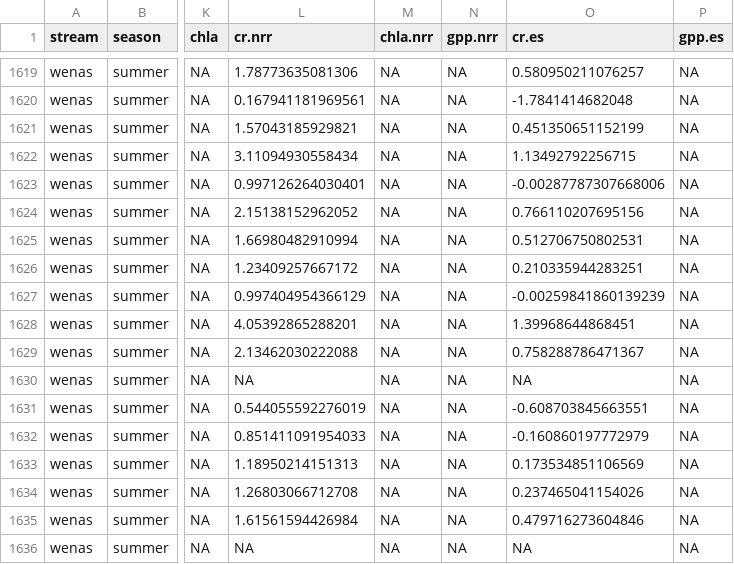
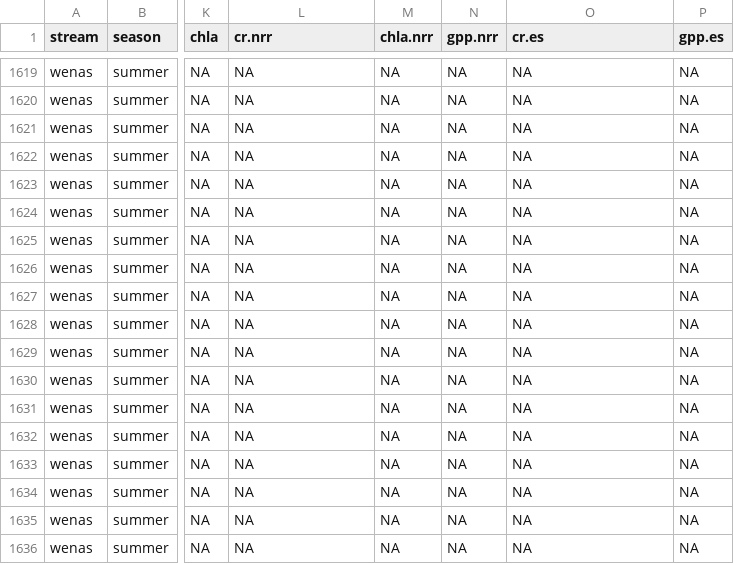
Before and after one commit to clayarango/Yakima-Ag-Sampling, a CSV file: NDS_chem_all.csv, drawn as a sheet; only a part is shown, gaps mark what is left out; the diff covers the shown part only; the diff names each change by its address in the sheet, - before the commit and + after, or states it on an @@ line.

```diff
--- a/NDS_chem_all.csv
+++ b/NDS_chem_all.csv
-L1619 (cr.nrr): 1.78773635081306
+L1619 (cr.nrr): NA
-O1619 (cr.es): 0.580950211076257
+O1619 (cr.es): NA
-L1620 (cr.nrr): 0.167941181969561
+L1620 (cr.nrr): NA
-O1620 (cr.es): -1.7841414682048
+O1620 (cr.es): NA
-L1621 (cr.nrr): 1.57043185929821
+L1621 (cr.nrr): NA
-O1621 (cr.es): 0.451350651152199
+O1621 (cr.es): NA
-L1622 (cr.nrr): 3.11094930558434
+L1622 (cr.nrr): NA
-O1622 (cr.es): 1.13492792256715
+O1622 (cr.es): NA
-L1623 (cr.nrr): 0.997126264030401
+L1623 (cr.nrr): NA
-O1623 (cr.es): -0.00287787307668006
+O1623 (cr.es): NA
-L1624 (cr.nrr): 2.15138152962052
+L1624 (cr.nrr): NA
-O1624 (cr.es): 0.766110207695156
+O1624 (cr.es): NA
-L1625 (cr.nrr): 1.66980482910994
+L1625 (cr.nrr): NA
-O1625 (cr.es): 0.512706750802531
+O1625 (cr.es): NA
-L1626 (cr.nrr): 1.23409257667172
+L1626 (cr.nrr): NA
-O1626 (cr.es): 0.210335944283251
+O1626 (cr.es): NA
-L1627 (cr.nrr): 0.997404954366129
+L1627 (cr.nrr): NA
-O1627 (cr.es): -0.00259841860139239
+O1627 (cr.es): NA
-L1628 (cr.nrr): 4.05392865288201
+L1628 (cr.nrr): NA
-O1628 (cr.es): 1.39968644868451
+O1628 (cr.es): NA
-L1629 (cr.nrr): 2.13462030222088
+L1629 (cr.nrr): NA
-O1629 (cr.es): 0.758288786471367
+O1629 (cr.es): NA
-L1631 (cr.nrr): 0.544055592276019
+L1631 (cr.nrr): NA
-O1631 (cr.es): -0.608703845663551
+O1631 (cr.es): NA
-L1632 (cr.nrr): 0.851411091954033
+L1632 (cr.nrr): NA
-O1632 (cr.es): -0.160860197772979
+O1632 (cr.es): NA
-L1633 (cr.nrr): 1.18950214151313
+L1633 (cr.nrr): NA
-O1633 (cr.es): 0.173534851106569
+O1633 (cr.es): NA
-L1634 (cr.nrr): 1.26803066712708
+L1634 (cr.nrr): NA
-O1634 (cr.es): 0.237465041154026
+O1634 (cr.es): NA
-L1635 (cr.nrr): 1.61561594426984
+L1635 (cr.nrr): NA
-O1635 (cr.es): 0.479716273604846
+O1635 (cr.es): NA
```
Also changed, not shown: 122 edited cells elsewhere in this file, NRR files/wenas_summer_nrr.csv, 4 other files.
